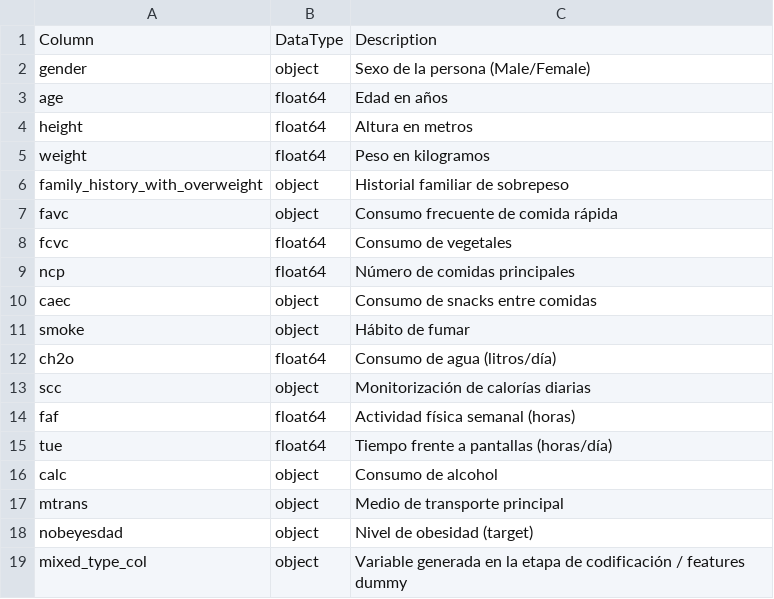
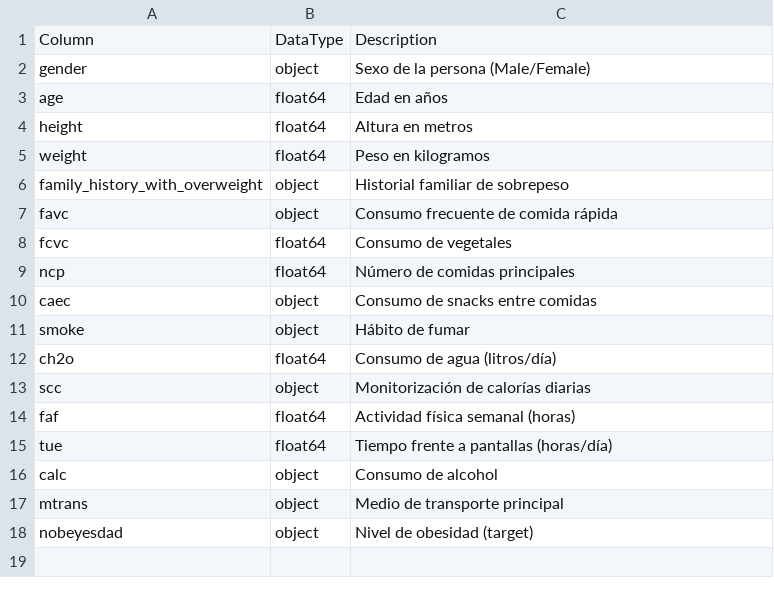
Before and after one commit to gabo196/MLOps_Equipo60, a CSV file: obesity_data_dictionary.csv, drawn as a sheet.

```diff
--- a/obesity_data_dictionary.csv
+++ b/obesity_data_dictionary.csv
@@ -18,2 +18 @@ mtrans,object,Medio de transporte principal
 nobeyesdad,object,Nivel de obesidad (target)
-mixed_type_col,object,Variable generada en la etapa de codificación / features dummy
```
Also changed, not shown: 2 other files.
